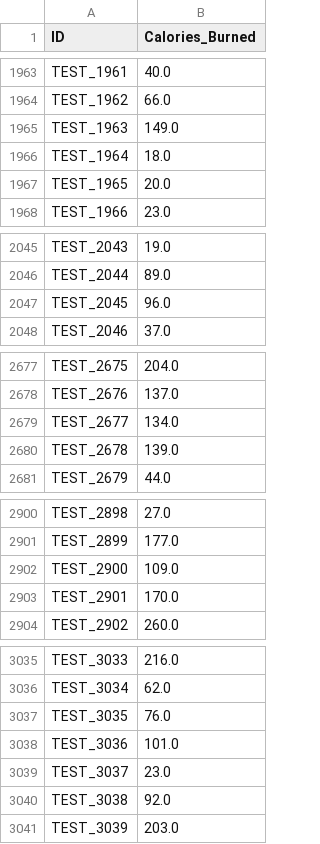
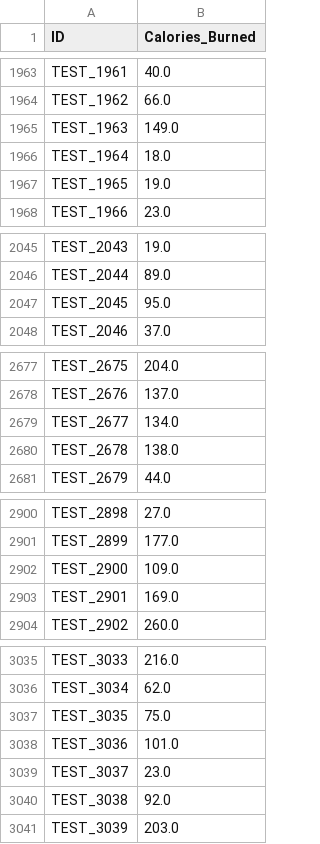
Before and after one commit to STMLPR/hojun, a CSV file: submission_01.csv, drawn as a sheet; only a part is shown, gaps mark what is left out; the diff covers the shown part only.

Commit message:
feat: Implement stacking ensemble model for calorie prediction
- Introduced a stacking ensemble model using multiple regressors including Linear Regression, Ridge, Random Forest, XGBoost, LightGBM, SVR, ElasticNet, MLP, and KNN.
- Enhanced data preprocessing with polynomial feature generation and feature selection.
- Updated the Flask web application to utilize the new model and improved input feature handling.
- Removed outdated Jupyter notebook and updated README to reflect new features and requirements.
- Improved UI/UX in the web interface for better user experience.

```diff
--- a/submission_01.csv
+++ b/submission_01.csv
@@ -1966,3 +1966,3 @@ TEST_1963,149.0
 TEST_1964,18.0
-TEST_1965,20.0
+TEST_1965,19.0
 TEST_1966,23.0
@@ -2046,3 +2046,3 @@ TEST_2043,19.0
 TEST_2044,89.0
-TEST_2045,96.0
+TEST_2045,95.0
 TEST_2046,37.0
@@ -2679,3 +2679,3 @@ TEST_2676,137.0
 TEST_2677,134.0
-TEST_2678,139.0
+TEST_2678,138.0
 TEST_2679,44.0
@@ -2902,3 +2902,3 @@ TEST_2899,177.0
 TEST_2900,109.0
-TEST_2901,170.0
+TEST_2901,169.0
 TEST_2902,260.0
@@ -3036,3 +3036,3 @@ TEST_3033,216.0
 TEST_3034,62.0
-TEST_3035,76.0
+TEST_3035,75.0
 TEST_3036,101.0
```
Also changed, not shown: 32 edited cells elsewhere in this file, 8 other files.
